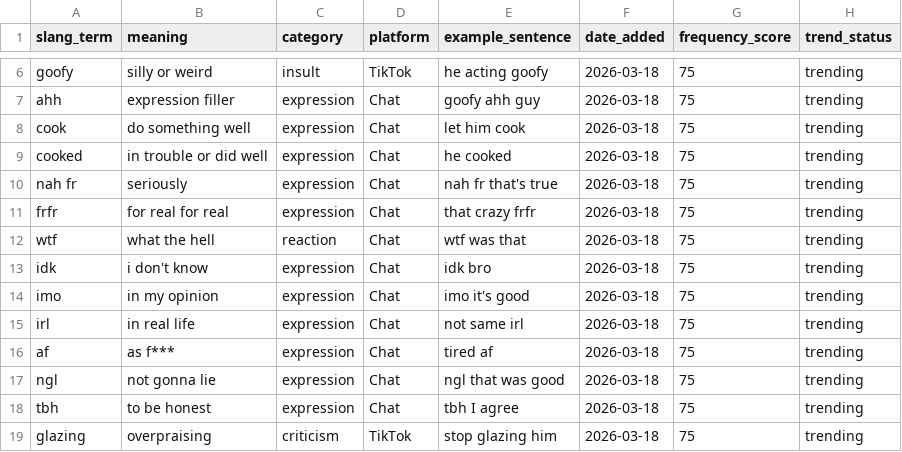
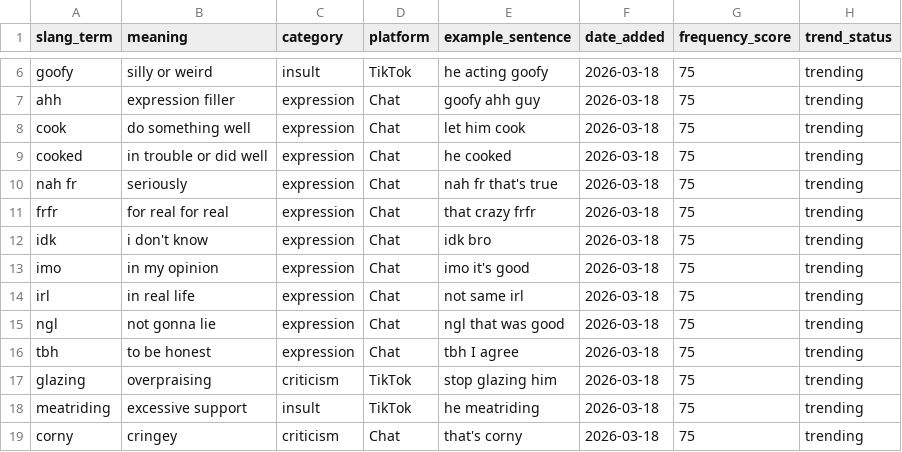
Before and after one commit to alish-lab/Genz-chatbot, a CSV file: data/genz_slang_dataset_final2020_2026.csv, drawn as a sheet; only a part is shown, gaps mark what is left out; the shorter side is filled out with more unchanged rows.

Commit message:
Sync project changes and include chat dataset

```diff
--- a/data/genz_slang_dataset_final2020_2026.csv
+++ b/data/genz_slang_dataset_final2020_2026.csv
@@ -11,3 +11,2 @@ nah fr,seriously,expression,Chat,nah fr that's true,2026-03-18,75,trending
 frfr,for real for real,expression,Chat,that crazy frfr,2026-03-18,75,trending
-wtf,what the hell,reaction,Chat,wtf was that,2026-03-18,75,trending
 idk,i don't know,expression,Chat,idk bro,2026-03-18,75,trending
@@ -15,3 +14,2 @@ imo,in my opinion,expression,Chat,imo it's good,2026-03-18,75,trending
 irl,in real life,expression,Chat,not same irl,2026-03-18,75,trending
-af,as f***,expression,Chat,tired af,2026-03-18,75,trending
 ngl,not gonna lie,expression,Chat,ngl that was good,2026-03-18,75,trending
```
Also changed, not shown: data/genz_emojis.csv, 18 other files.
